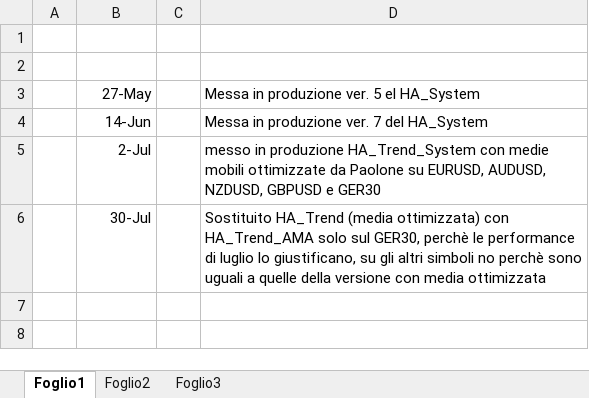
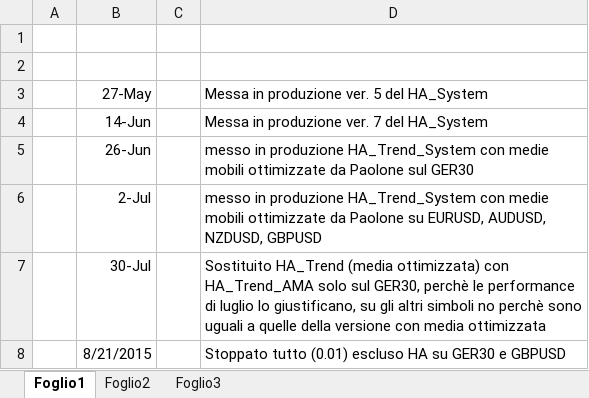
Before and after one commit to Ytrus/Y3-Systems, an Excel workbook: Production History.xlsx, sheet Foglio1, drawn as a sheet; values as stored, in another font and other column widths than the file's, no borders; addresses are those after the commit; the diff names each change by its address in the sheet, - before the commit and + after, or states it on an @@ line.

```diff
--- a/Production History.xlsx (sheet Foglio1)
+++ b/Production History.xlsx (sheet Foglio1)
-D3: Messa in produzione ver. 5 el HA_System
+D3: Messa in produzione ver. 5 del HA_System
+row 5:  | 26-Jun |  | messo in produzione HA_Trend_System con medie mobili ottimizzate da Paolone sul GER30
-D6: …NZDUSD, GBPUSD e GER30
+D6: …NZDUSD, GBPUSD
+row 8:  | 8/21/2015 |  | Stoppato tutto (0.01) escluso HA su GER30 e GBPUSD
```
Also changed, not shown: HA System statistiche.xlsx, 1 other file.
